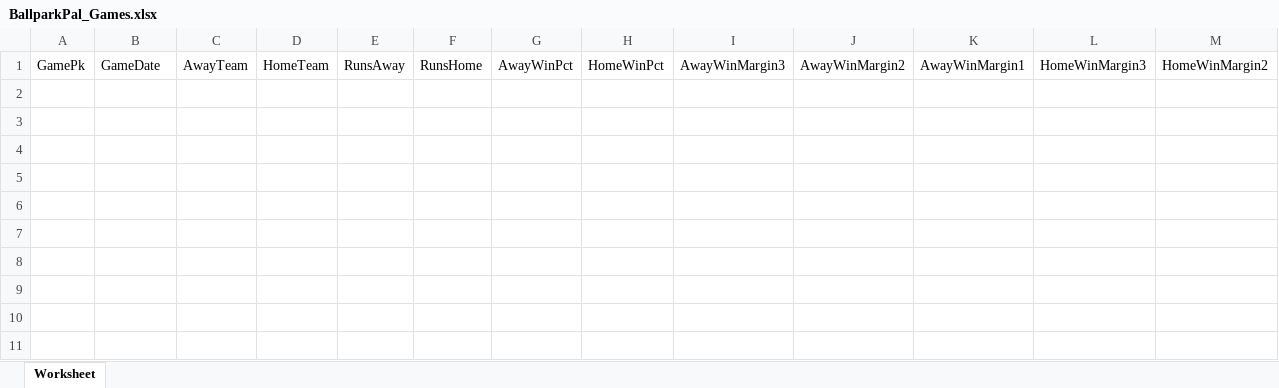
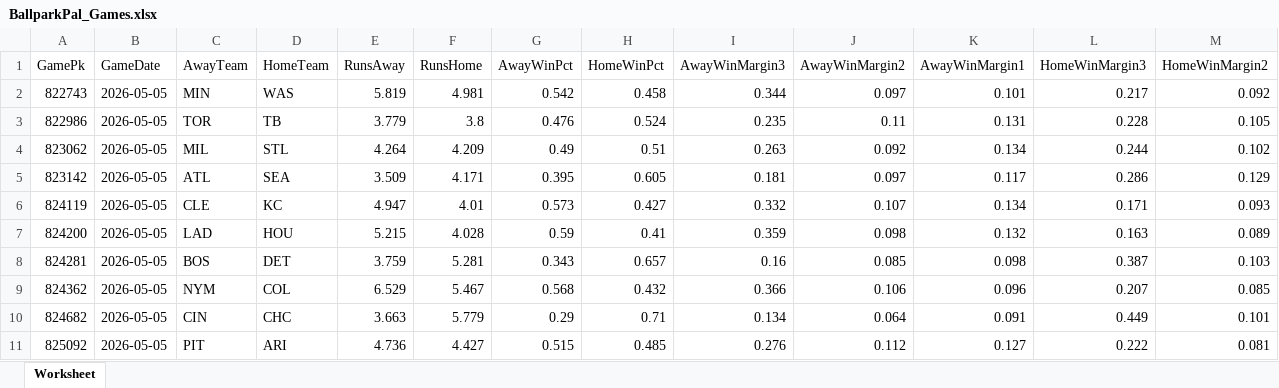
Before and after one commit to cstoll10/daily_baseball_fantasy_prediction, an Excel workbook: data/2026-05-05/BallparkPal_Games.xlsx, sheet Worksheet, drawn as a sheet; only a part is shown; values as stored, in another font and other column widths than the file's, no borders; rows hold the shown columns only; the diff names each change by its address in the sheet, - before the commit and + after, or states it on an @@ line.

```diff
--- a/data/2026-05-05/BallparkPal_Games.xlsx (sheet Worksheet)
+++ b/data/2026-05-05/BallparkPal_Games.xlsx (sheet Worksheet)
+row 2: 822743 | 2026-05-05 | MIN | WAS | 5.819 | 4.981 | 0.542 | 0.458 | 0.344 | 0.097 | 0.101 | 0.217 | 0.092
+row 3: 822986 | 2026-05-05 | TOR | TB | 3.779 | 3.8 | 0.476 | 0.524 | 0.235 | 0.11 | 0.131 | 0.228 | 0.105
+row 4: 823062 | 2026-05-05 | MIL | STL | 4.264 | 4.209 | 0.49 | 0.51 | 0.263 | 0.092 | 0.134 | 0.244 | 0.102
+row 5: 823142 | 2026-05-05 | ATL | SEA | 3.509 | 4.171 | 0.395 | 0.605 | 0.181 | 0.097 | 0.117 | 0.286 | 0.129
+row 6: 824119 | 2026-05-05 | CLE | KC | 4.947 | 4.01 | 0.573 | 0.427 | 0.332 | 0.107 | 0.134 | 0.171 | 0.093
+row 7: 824200 | 2026-05-05 | LAD | HOU | 5.215 | 4.028 | 0.59 | 0.41 | 0.359 | 0.098 | 0.132 | 0.163 | 0.089
+row 8: 824281 | 2026-05-05 | BOS | DET | 3.759 | 5.281 | 0.343 | 0.657 | 0.16 | 0.085 | 0.098 | 0.387 | 0.103
+row 9: 824362 | 2026-05-05 | NYM | COL | 6.529 | 5.467 | 0.568 | 0.432 | 0.366 | 0.106 | 0.096 | 0.207 | 0.085
+row 10: 824682 | 2026-05-05 | CIN | CHC | 3.663 | 5.779 | 0.29 | 0.71 | 0.134 | 0.064 | 0.091 | 0.449 | 0.101
+row 11: 825092 | 2026-05-05 | PIT | ARI | 4.736 | 4.427 | 0.515 | 0.485 | 0.276 | 0.112 | 0.127 | 0.222 | 0.081
```
Also changed, not shown: data/2026-05-05/BallparkPal_Batters.xlsx, data/2026-05-05/BallparkPal_Pitchers.xlsx, 1 other file.
